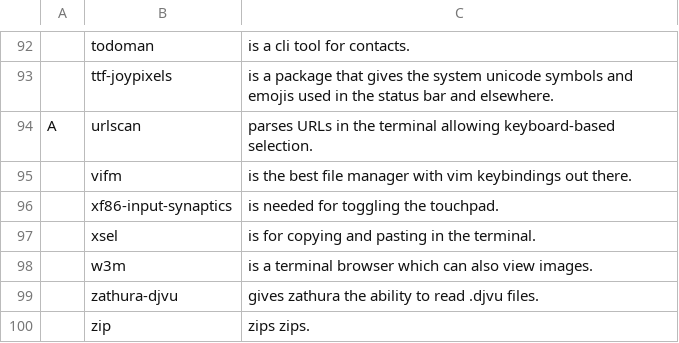
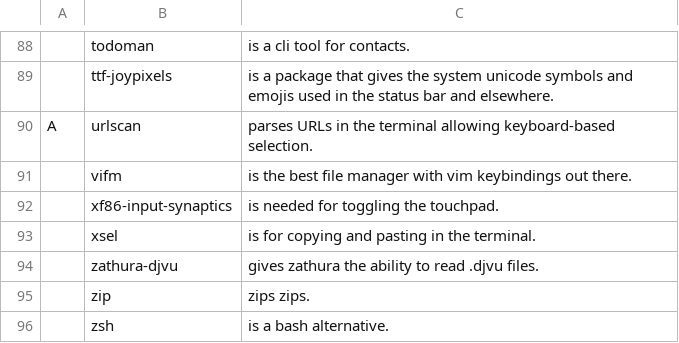
Before and after one commit to tiyn/larbs, a CSV file: resources/progs.csv, drawn as a sheet; only a part is shown, gaps mark what is left out; the shorter side is filled out with more unchanged rows; the diff covers the shown part only.

```diff
--- a/resources/progs.csv
+++ b/resources/progs.csv
@@ -97,3 +93,2 @@ A,urlscan,parses URLs in the terminal allowing keyboard-based selection.,,
 ,xsel,is for copying and pasting in the terminal.,,
-,w3m,is a terminal browser which can also view images.,,
 ,zathura-djvu,gives zathura the ability to read .djvu files.,,
```
Also changed, not shown: 1 added row and 5 removed rows elsewhere in this file.
